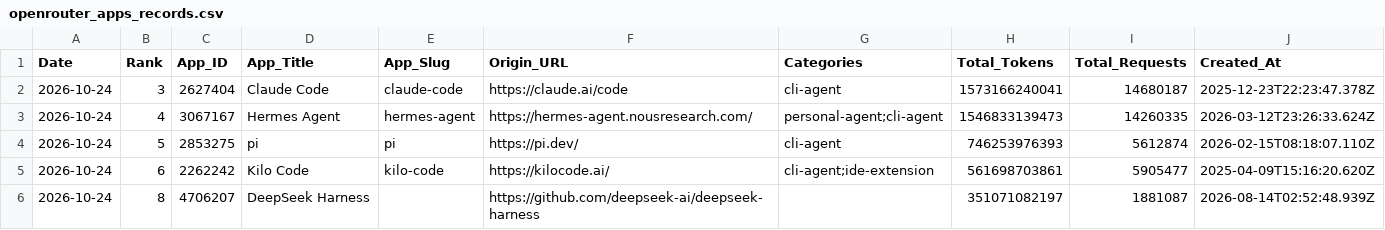
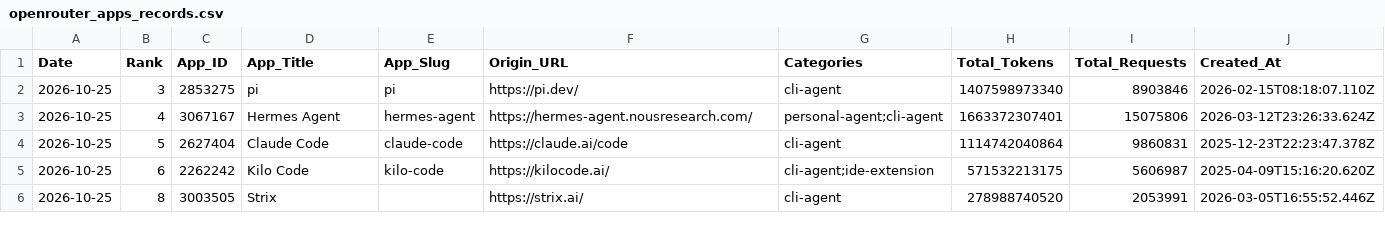
Before and after one commit to Kenneth-Top/workflows-, a CSV file: openrouter_apps_records.csv, drawn as a sheet; only a part is shown; the diff covers the shown part only.

```diff
--- a/openrouter_apps_records.csv
+++ b/openrouter_apps_records.csv
@@ -1,6 +1,6 @@
 Date,Rank,App_ID,App_Title,App_Slug,Origin_URL,Categories,Total_Tokens,Total_Requests,Created_At
-2026-10-24,3,2627404,Claude Code,claude-code,https://claude.ai/code,cli-agent,1573166240041,14680187,2025-12-23T22:23:47.378Z
-2026-10-24,4,3067167,Hermes Agent,hermes-agent,https://hermes-agent.nousresearch.com/,personal-agent;cli-agent,1546833139473,14260335,2026-03-12T23:26:33.624Z
-2026-10-24,5,2853275,pi,pi,https://pi.dev/,cli-agent,746253976393,5612874,2026-02-15T08:18:07.110Z
-2026-10-24,6,2262242,Kilo Code,kilo-code,https://kilocode.ai/,cli-agent;ide-extension,561698703861,5905477,2025-04-09T15:16:20.620Z
-2026-10-24,8,4706207,DeepSeek Harness,,https://github.com/deepseek-ai/deepseek-harness,,351071082197,1881087,2026-08-14T02:52:48.939Z
+2026-10-25,3,2853275,pi,pi,https://pi.dev/,cli-agent,1407598973340,8903846,2026-02-15T08:18:07.110Z
+2026-10-25,4,3067167,Hermes Agent,hermes-agent,https://hermes-agent.nousresearch.com/,personal-agent;cli-agent,1663372307401,15075806,2026-03-12T23:26:33.624Z
+2026-10-25,5,2627404,Claude Code,claude-code,https://claude.ai/code,cli-agent,1114742040864,9860831,2025-12-23T22:23:47.378Z
+2026-10-25,6,2262242,Kilo Code,kilo-code,https://kilocode.ai/,cli-agent;ide-extension,571532213175,5606987,2025-04-09T15:16:20.620Z
+2026-10-25,8,3003505,Strix,,https://strix.ai/,cli-agent,278988740520,2053991,2026-03-05T16:55:52.446Z
```
Also changed, not shown: 98 edited cells elsewhere in this file, openrouter_category_usage_records.csv, openrouter_market_share_records.csv, 2 other files.
